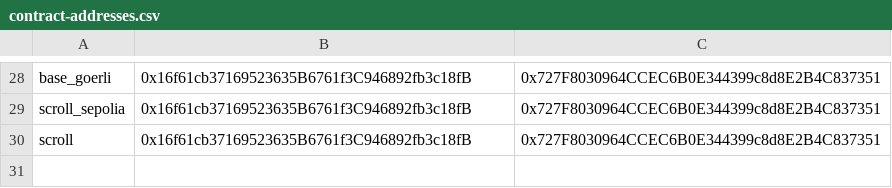
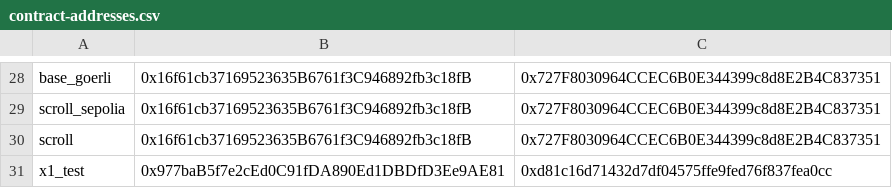
Before and after one commit to DimensionDev/RedPacket, a CSV file: contract-addresses.csv, drawn as a sheet; only a part is shown, gaps mark what is left out; the diff names each change by its address in the sheet, - before the commit and + after, or states it on an @@ line.

Commit message:
support X1 test network (#72)
* support X1 test network

* update path

```diff
--- a/contract-addresses.csv
+++ b/contract-addresses.csv
+row 31: x1_test | 0x977baB5f7e2cEd0C91fDA890Ed1DBDfD3Ee9AE81 | 0xd81c16d71432d7df04575ffe9fed76f837fea0cc
```
Also changed, not shown: 1 other file.
